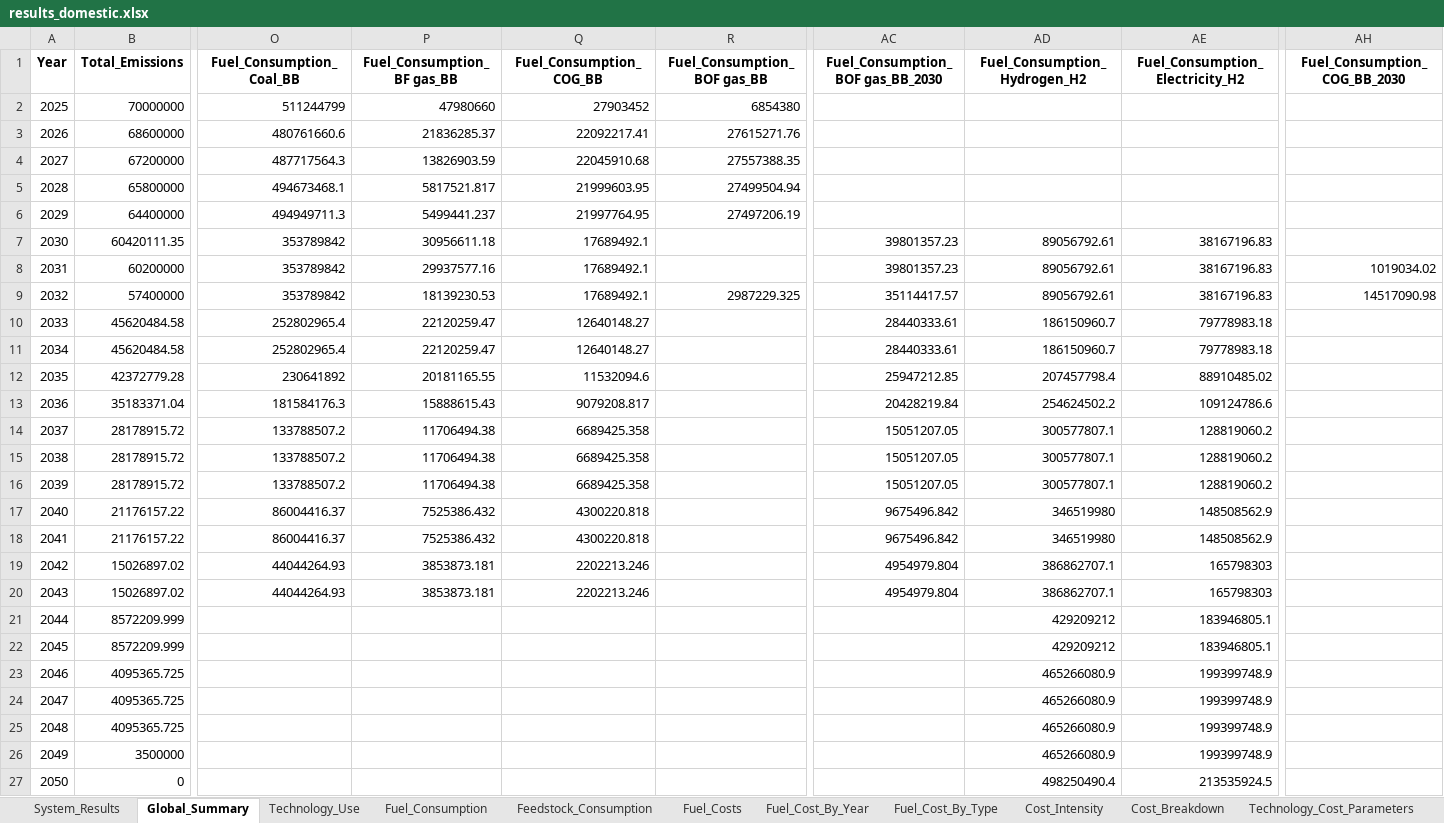
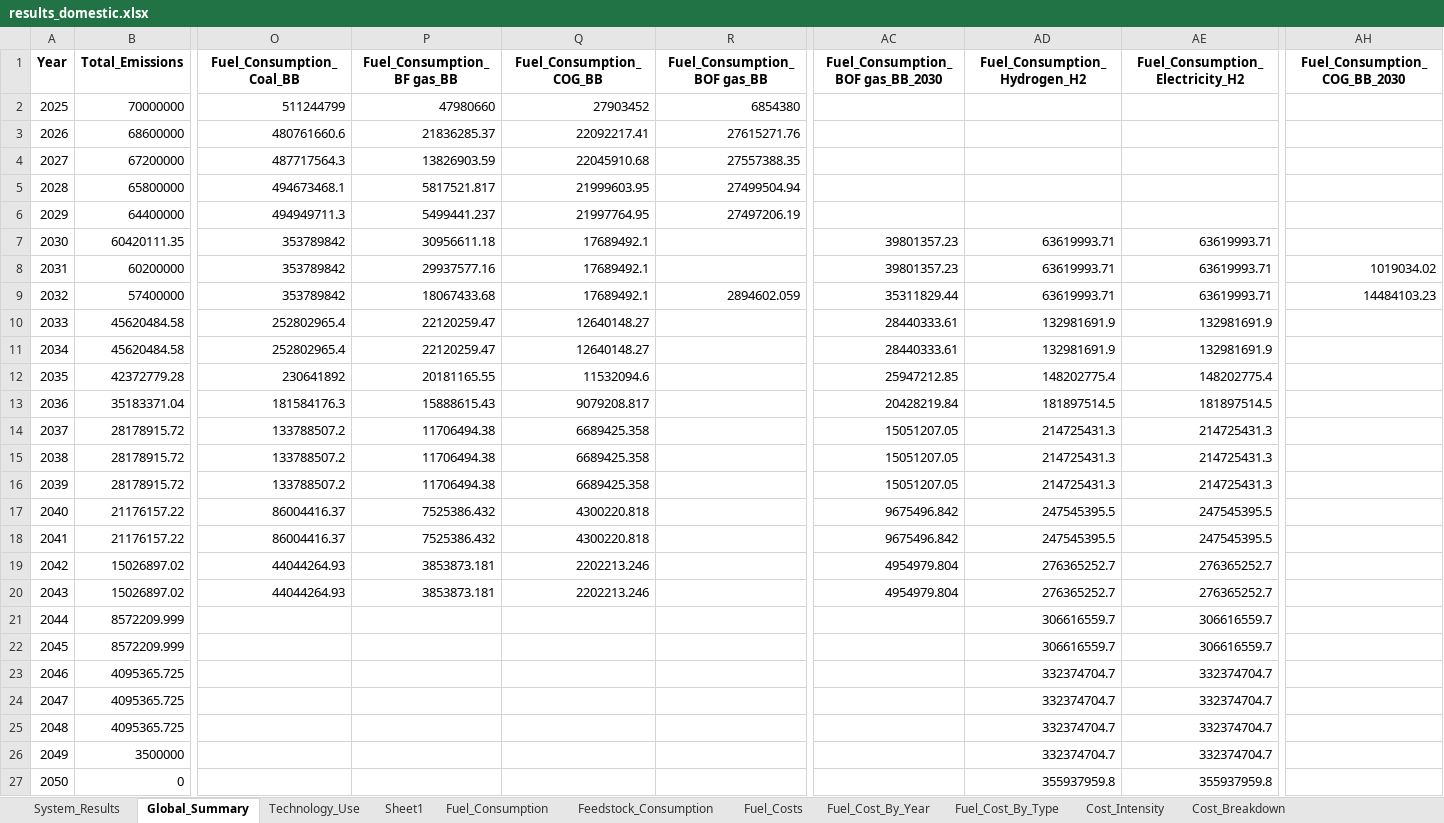
Before and after one commit to PLANiT-Institute/systempathway, an Excel workbook: results_domestic.xlsx, sheet Global_Summary, drawn as a sheet; only a part is shown, gaps mark what is left out; values as stored, in another font and other column widths than the file's, no borders; the diff names each change by its address in the sheet, - before the commit and + after, or states it on an @@ line.

```diff
--- a/results_domestic.xlsx (sheet Global_Summary)
+++ b/results_domestic.xlsx (sheet Global_Summary)
+sheet tab: Sheet1
-AD7:AD9 (Fuel_Consumption_Hydrogen_H2): 89056792.61
+AD7:AD9 (Fuel_Consumption_Hydrogen_H2): 63619993.71
-AE7:AE9 (Fuel_Consumption_Electricity_H2): 38167196.83
+AE7:AE9 (Fuel_Consumption_Electricity_H2): 63619993.71
-P9 (Fuel_Consumption_BF gas_BB): 18139230.53
+P9 (Fuel_Consumption_BF gas_BB): 18067433.68
-R9 (Fuel_Consumption_BOF gas_BB): 2987229.325
+R9 (Fuel_Consumption_BOF gas_BB): 2894602.059
-AC9 (Fuel_Consumption_BOF gas_BB_2030): 35114417.57
+AC9 (Fuel_Consumption_BOF gas_BB_2030): 35311829.44
-AH9 (Fuel_Consumption_COG_BB_2030): 14517090.98
+AH9 (Fuel_Consumption_COG_BB_2030): 14484103.23
-AD10:AD11 (Fuel_Consumption_Hydrogen_H2): 186150960.7
+AD10:AD11 (Fuel_Consumption_Hydrogen_H2): 132981691.9
-AE10:AE11 (Fuel_Consumption_Electricity_H2): 79778983.18
+AE10:AE11 (Fuel_Consumption_Electricity_H2): 132981691.9
-AD12 (Fuel_Consumption_Hydrogen_H2): 207457798.4
+AD12 (Fuel_Consumption_Hydrogen_H2): 148202775.4
-AE12 (Fuel_Consumption_Electricity_H2): 88910485.02
+AE12 (Fuel_Consumption_Electricity_H2): 148202775.4
-AD13 (Fuel_Consumption_Hydrogen_H2): 254624502.2
+AD13 (Fuel_Consumption_Hydrogen_H2): 181897514.5
-AE13 (Fuel_Consumption_Electricity_H2): 109124786.6
+AE13 (Fuel_Consumption_Electricity_H2): 181897514.5
-AD14:AD16 (Fuel_Consumption_Hydrogen_H2): 300577807.1
+AD14:AD16 (Fuel_Consumption_Hydrogen_H2): 214725431.3
-AE14:AE16 (Fuel_Consumption_Electricity_H2): 128819060.2
+AE14:AE16 (Fuel_Consumption_Electricity_H2): 214725431.3
-AD17:AD18 (Fuel_Consumption_Hydrogen_H2): 346519980
+AD17:AD18 (Fuel_Consumption_Hydrogen_H2): 247545395.5
-AE17:AE18 (Fuel_Consumption_Electricity_H2): 148508562.9
+AE17:AE18 (Fuel_Consumption_Electricity_H2): 247545395.5
-AD19:AD20 (Fuel_Consumption_Hydrogen_H2): 386862707.1
+AD19:AD20 (Fuel_Consumption_Hydrogen_H2): 276365252.7
-AE19:AE20 (Fuel_Consumption_Electricity_H2): 165798303
+AE19:AE20 (Fuel_Consumption_Electricity_H2): 276365252.7
-AD21:AD22 (Fuel_Consumption_Hydrogen_H2): 429209212
+AD21:AD22 (Fuel_Consumption_Hydrogen_H2): 306616559.7
-AE21:AE22 (Fuel_Consumption_Electricity_H2): 183946805.1
+AE21:AE22 (Fuel_Consumption_Electricity_H2): 306616559.7
-AD23:AD26 (Fuel_Consumption_Hydrogen_H2): 465266080.9
+AD23:AD26 (Fuel_Consumption_Hydrogen_H2): 332374704.7
-AE23:AE26 (Fuel_Consumption_Electricity_H2): 199399748.9
+AE23:AE26 (Fuel_Consumption_Electricity_H2): 332374704.7
-AD27 (Fuel_Consumption_Hydrogen_H2): 498250490.4
+AD27 (Fuel_Consumption_Hydrogen_H2): 355937959.8
-AE27 (Fuel_Consumption_Electricity_H2): 213535924.5
+AE27 (Fuel_Consumption_Electricity_H2): 355937959.8
```
Also changed, not shown: sheet Fuel_Costs, sheet Fuel_Consumption, sheet System_Results, sheet Fuel_Cost_By_Type, database/steel_data_0310_domestic.xlsx, database/steel_data_0310_global.xlsx, 5 other files.
